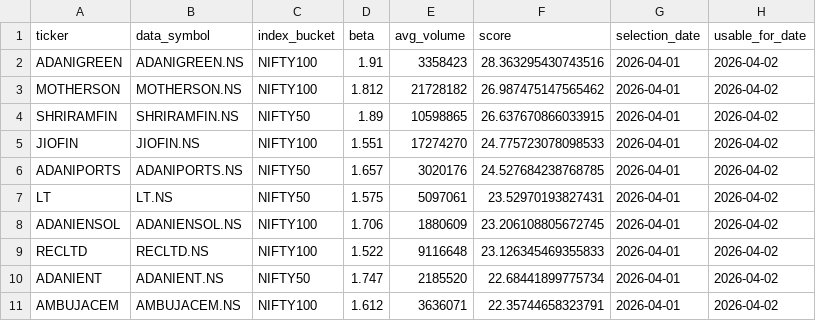
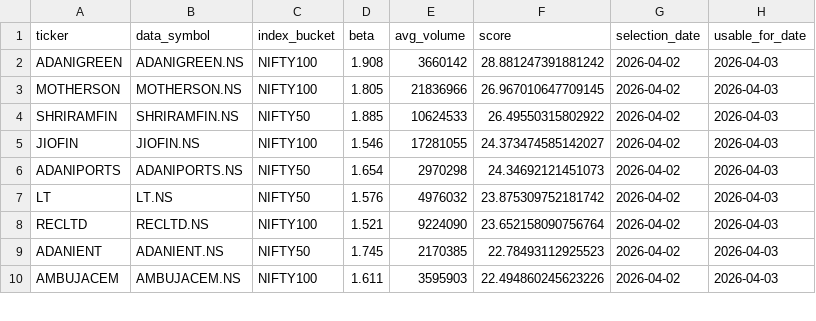
Before and after one commit to arun906/ScalpingApp, a CSV file: active_watchlist.csv, drawn as a sheet; only a part is shown; the diff covers the shown part only.

```diff
--- a/active_watchlist.csv
+++ b/active_watchlist.csv
@@ -1,11 +1,10 @@
 ticker,data_symbol,index_bucket,beta,avg_volume,score,selection_date,usable_for_date
-ADANIGREEN,ADANIGREEN.NS,NIFTY100,1.91,3358423,28.363295430743516,2026-04-01,2026-04-02
-MOTHERSON,MOTHERSON.NS,NIFTY100,1.812,21728182,26.987475147565462,2026-04-01,2026-04-02
-SHRIRAMFIN,SHRIRAMFIN.NS,NIFTY50,1.89,10598865,26.637670866033915,2026-04-01,2026-04-02
-JIOFIN,JIOFIN.NS,NIFTY100,1.551,17274270,24.775723078098533,2026-04-01,2026-04-02
-ADANIPORTS,ADANIPORTS.NS,NIFTY50,1.657,3020176,24.527684238768785,2026-04-01,2026-04-02
-LT,LT.NS,NIFTY50,1.575,5097061,23.52970193827431,2026-04-01,2026-04-02
-ADANIENSOL,ADANIENSOL.NS,NIFTY100,1.706,1880609,23.206108805672745,2026-04-01,2026-04-02
-RECLTD,RECLTD.NS,NIFTY100,1.522,9116648,23.126345469355833,2026-04-01,2026-04-02
-ADANIENT,ADANIENT.NS,NIFTY50,1.747,2185520,22.68441899775734,2026-04-01,2026-04-02
-AMBUJACEM,AMBUJACEM.NS,NIFTY100,1.612,3636071,22.35744658323791,2026-04-01,2026-04-02
+ADANIGREEN,ADANIGREEN.NS,NIFTY100,1.908,3660142,28.881247391881242,2026-04-02,2026-04-03
+MOTHERSON,MOTHERSON.NS,NIFTY100,1.805,21836966,26.967010647709145,2026-04-02,2026-04-03
+SHRIRAMFIN,SHRIRAMFIN.NS,NIFTY50,1.885,10624533,26.49550315802922,2026-04-02,2026-04-03
+JIOFIN,JIOFIN.NS,NIFTY100,1.546,17281055,24.373474585142027,2026-04-02,2026-04-03
+ADANIPORTS,ADANIPORTS.NS,NIFTY50,1.654,2970298,24.34692121451073,2026-04-02,2026-04-03
+LT,LT.NS,NIFTY50,1.576,4976032,23.875309752181742,2026-04-02,2026-04-03
+RECLTD,RECLTD.NS,NIFTY100,1.521,9224090,23.652158090756764,2026-04-02,2026-04-03
+ADANIENT,ADANIENT.NS,NIFTY50,1.745,2170385,22.78493112925523,2026-04-02,2026-04-03
+AMBUJACEM,AMBUJACEM.NS,NIFTY100,1.611,3595903,22.494860245623226,2026-04-02,2026-04-03
```
Also changed, not shown: 2 added rows, 1 removed row and 20 edited cells elsewhere in this file, watchlist_history.csv.
